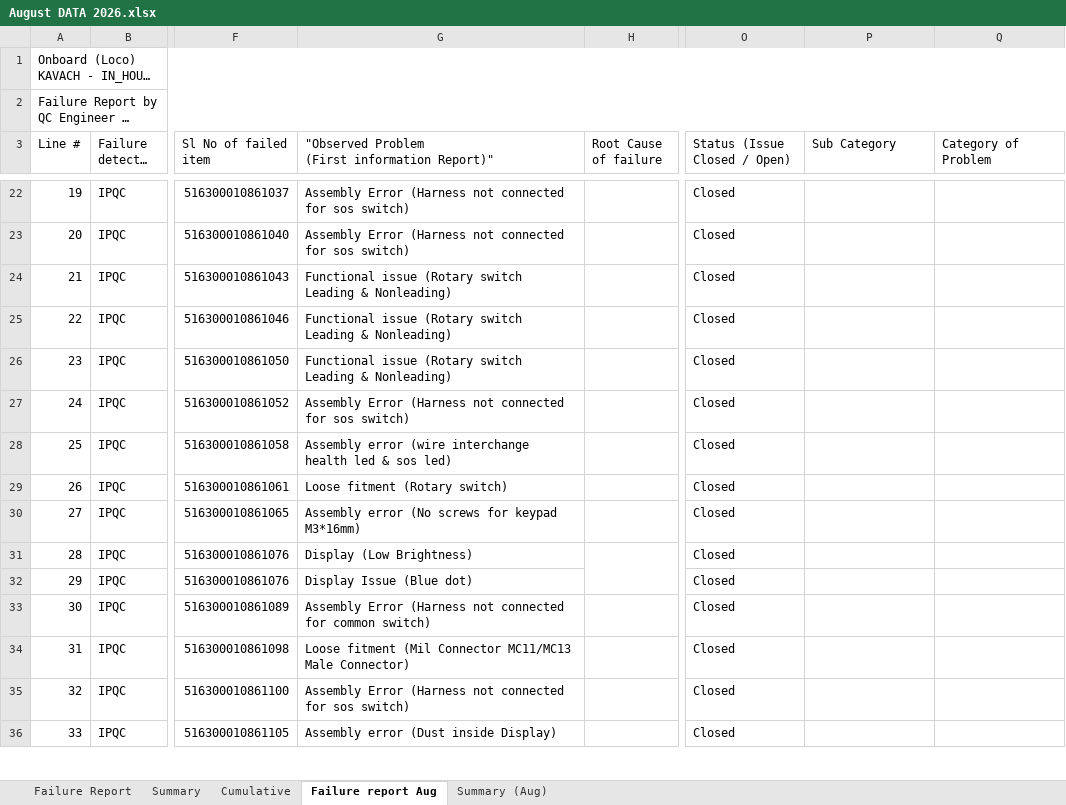
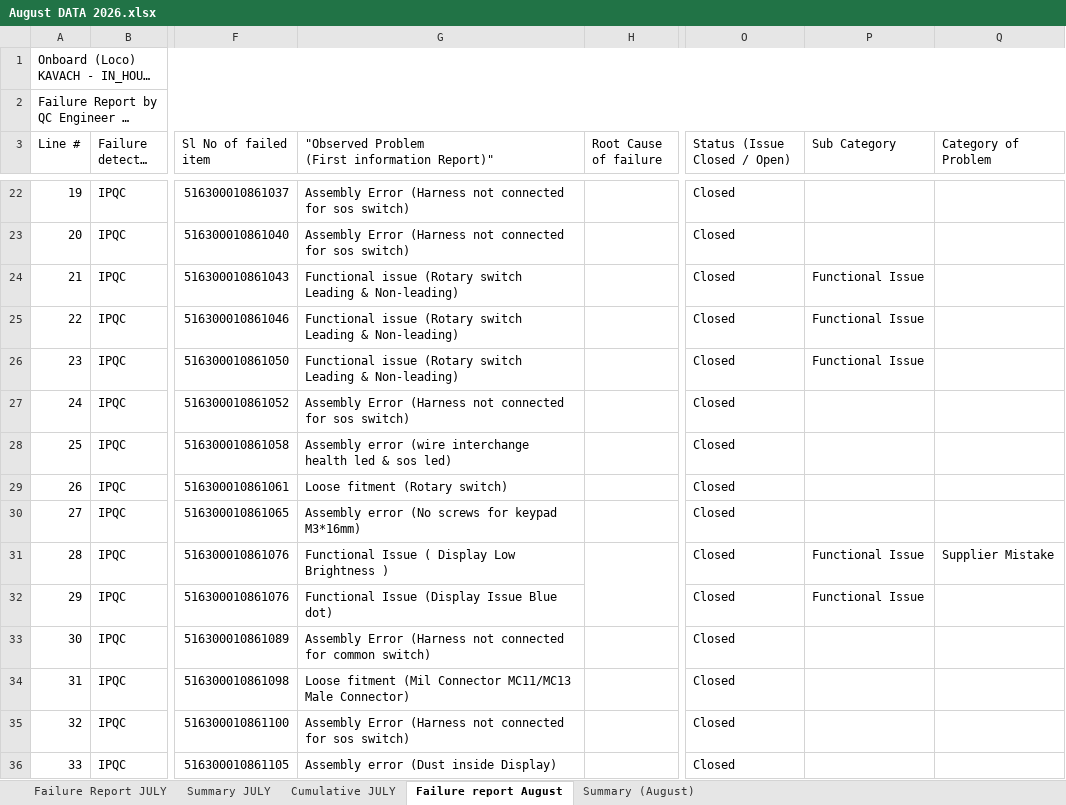
Before and after one commit to vamshi012345/tcas, an Excel workbook: August DATA 2026.xlsx, sheet Failure report August, drawn as a sheet; only a part is shown, gaps mark what is left out; long unchanged cells end in …; values as stored, in another font and other column widths than the file's, no cell formats; the diff covers the shown part only; the diff names each change by its address in the sheet, - before the commit and + after, or states it on an @@ line.

```diff
--- a/August DATA 2026.xlsx (sheet Failure report August)
+++ b/August DATA 2026.xlsx (sheet Failure report August)
-sheet tab: Failure Report
+sheet tab: Failure Report JULY
-sheet tab: Summary
+sheet tab: Summary JULY
-sheet tab: Cumulative
+sheet tab: Cumulative JULY
-sheet tab: Failure report Aug
+sheet tab: Failure report August
-sheet tab: Summary (Aug)
+sheet tab: Summary (August)
@@ column A (Line #) renumbered between rows 2 and 402 @@
-G24:G26: …Leading & Nonleading)
+G24:G26: …Leading & Non-leading)
-P24:P26 (Sub Category): (empty)
+P24:P26 (Sub Category): Functional Issue
-G31: Display (Low Brightness)
+G31: Functional Issue ( Display Low Brightness )
-P31:P32 (Sub Category): (empty)
+P31:P32 (Sub Category): Functional Issue
-Q31 (Category of Problem): (empty)
+Q31 (Category of Problem): Supplier Mistake
-G32: Display Issue (Blue dot)
+G32: Functional Issue (Display Issue Blue dot)
```
Also changed, not shown: 127 added rows and 68 edited cells elsewhere in this sheet, sheet Failure Report JULY, cell formats, charts or pictures.
